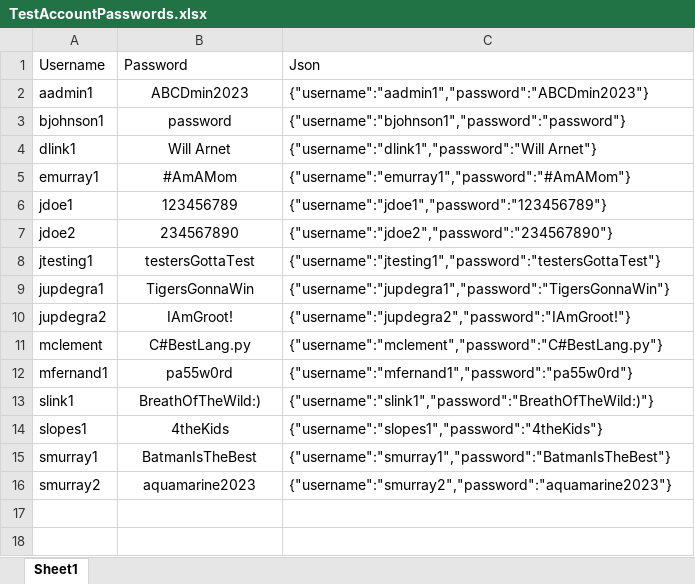
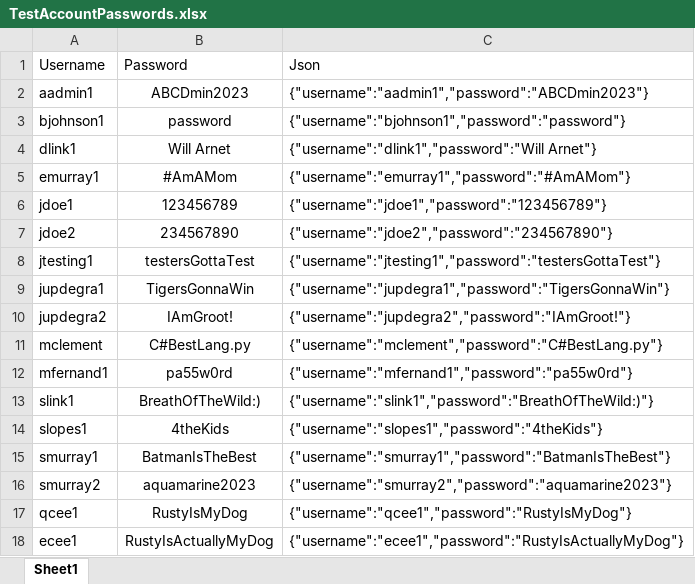
Before and after one commit to LucasFurlong1/hospitalmanagement, an Excel workbook: TestAccountPasswords.xlsx, sheet Sheet1, drawn as a sheet; values as stored, in another font and other column widths than the file's, no borders; the diff names each change by its address in the sheet, - before the commit and + after, or states it on an @@ line.

```diff
--- a/TestAccountPasswords.xlsx (sheet Sheet1)
+++ b/TestAccountPasswords.xlsx (sheet Sheet1)
+row 17: qcee1 | RustyIsMyDog | {"username":"qcee1","password":"RustyIsMyDog"}
+row 18: ecee1 | RustyIsActuallyMyDog | {"username":"ecee1","password":"RustyIsActuallyMyDog"}
```
Also changed, not shown: 11 other files.
